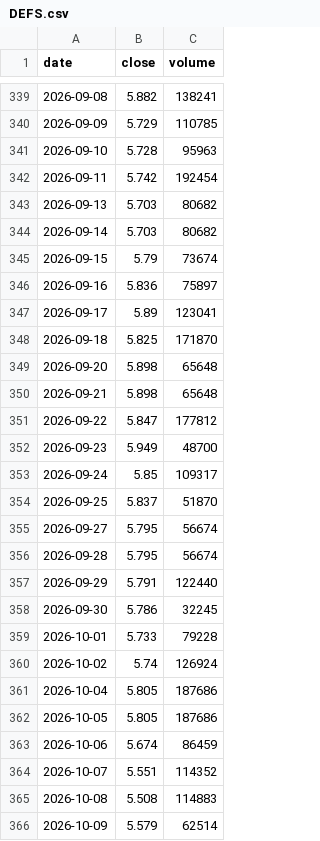
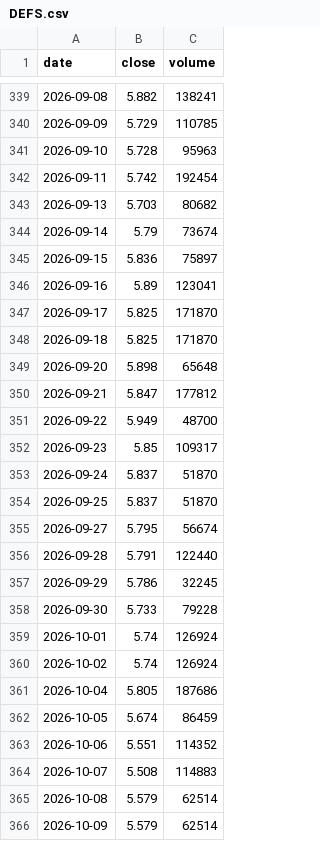
Before and after one commit to Michael-x-0/quant-pea-pipeline, a CSV file: data/DEFS.csv, drawn as a sheet; only a part is shown, gaps mark what is left out; the diff covers the shown part only.

```diff
--- a/data/DEFS.csv
+++ b/data/DEFS.csv
@@ -343,24 +343,24 @@ date;close;volume
 2026-09-13;5.703;80682
-2026-09-14;5.703;80682
-2026-09-15;5.79;73674
-2026-09-16;5.836;75897
-2026-09-17;5.89;123041
+2026-09-14;5.79;73674
+2026-09-15;5.836;75897
+2026-09-16;5.89;123041
+2026-09-17;5.825;171870
 2026-09-18;5.825;171870
 2026-09-20;5.898;65648
-2026-09-21;5.898;65648
-2026-09-22;5.847;177812
-2026-09-23;5.949;48700
-2026-09-24;5.85;109317
+2026-09-21;5.847;177812
+2026-09-22;5.949;48700
+2026-09-23;5.85;109317
+2026-09-24;5.837;51870
 2026-09-25;5.837;51870
 2026-09-27;5.795;56674
-2026-09-28;5.795;56674
-2026-09-29;5.791;122440
-2026-09-30;5.786;32245
-2026-10-01;5.733;79228
+2026-09-28;5.791;122440
+2026-09-29;5.786;32245
+2026-09-30;5.733;79228
+2026-10-01;5.74;126924
 2026-10-02;5.74;126924
 2026-10-04;5.805;187686
-2026-10-05;5.805;187686
-2026-10-06;5.674;86459
-2026-10-07;5.551;114352
-2026-10-08;5.508;114883
+2026-10-05;5.674;86459
+2026-10-06;5.551;114352
+2026-10-07;5.508;114883
+2026-10-08;5.579;62514
 2026-10-09;5.579;62514
```
Also changed, not shown: 1 added row elsewhere in this file, data/EXA1.csv, data/GOAI.csv, 15 other files.
